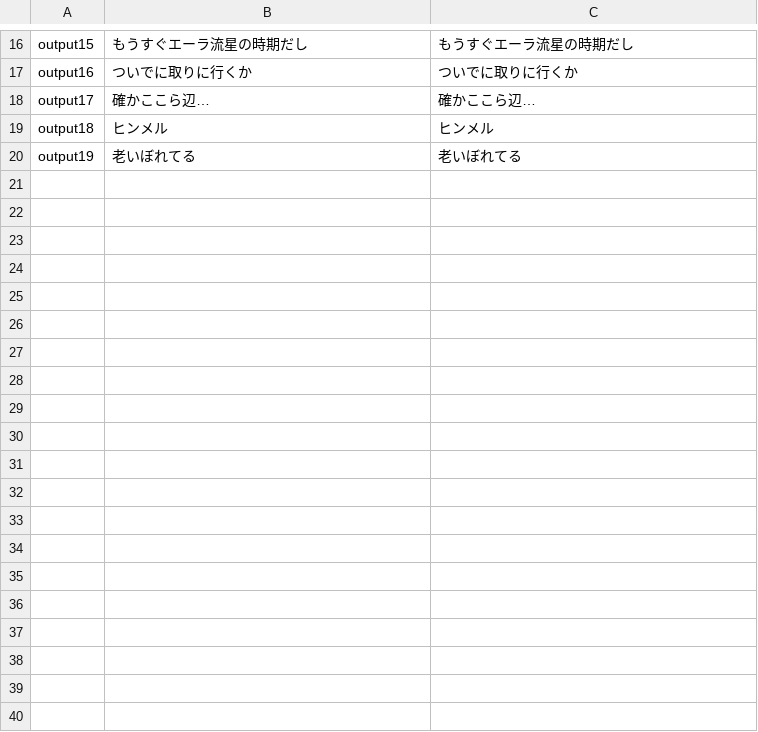
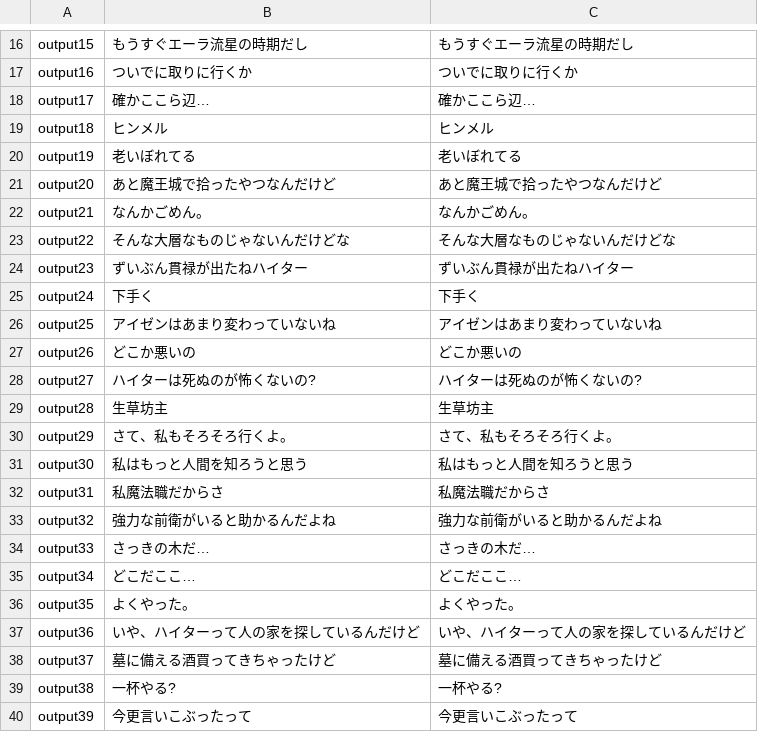
Before and after one commit to rlatjwls7882/AI, a CSV file: Frieren/metadata.csv, drawn as a sheet; only a part is shown, gaps mark what is left out; the diff names each change by its address in the sheet, - before the commit and + after, or states it on an @@ line.

Commit message:
add Frieren wav files

```diff
--- a/Frieren/metadata.csv
+++ b/Frieren/metadata.csv
+row 21: output20 | あと魔王城で拾ったやつなんだけど | あと魔王城で拾ったやつなんだけど
+row 22: output21 | なんかごめん。 | なんかごめん。
+row 23: output22 | そんな大層なものじゃないんだけどな | そんな大層なものじゃないんだけどな
+row 24: output23 | ずいぶん貫禄が出たねハイター | ずいぶん貫禄が出たねハイター
+row 25: output24 | 下手く | 下手く
+row 26: output25 | アイゼンはあまり変わっていないね | アイゼンはあまり変わっていないね
+row 27: output26 | どこか悪いの | どこか悪いの
+row 28: output27 | ハイターは死ぬのが怖くないの? | ハイターは死ぬのが怖くないの?
+row 29: output28 | 生草坊主 | 生草坊主
+row 30: output29 | さて、私もそろそろ行くよ。 | さて、私もそろそろ行くよ。
+row 31: output30 | 私はもっと人間を知ろうと思う | 私はもっと人間を知ろうと思う
+row 32: output31 | 私魔法職だからさ | 私魔法職だからさ
+row 33: output32 | 強力な前衛がいると助かるんだよね | 強力な前衛がいると助かるんだよね
+row 34: output33 | さっきの木だ… | さっきの木だ…
+row 35: output34 | どこだここ… | どこだここ…
+row 36: output35 | よくやった。 | よくやった。
+row 37: output36 | いや、ハイターって人の家を探しているんだけど | いや、ハイターって人の家を探しているんだけど
+row 38: output37 | 墓に備える酒買ってきちゃったけど | 墓に備える酒買ってきちゃったけど
+row 39: output38 | 一杯やる? | 一杯やる?
+row 40: output39 | 今更言いこぶったって | 今更言いこぶったって
```
Also changed, not shown: 20 other files.
